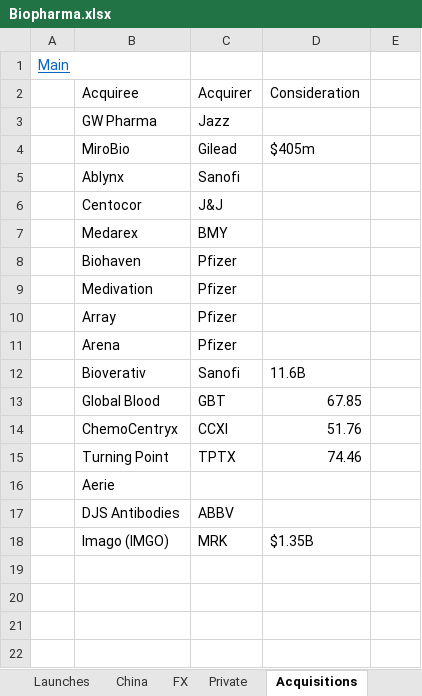
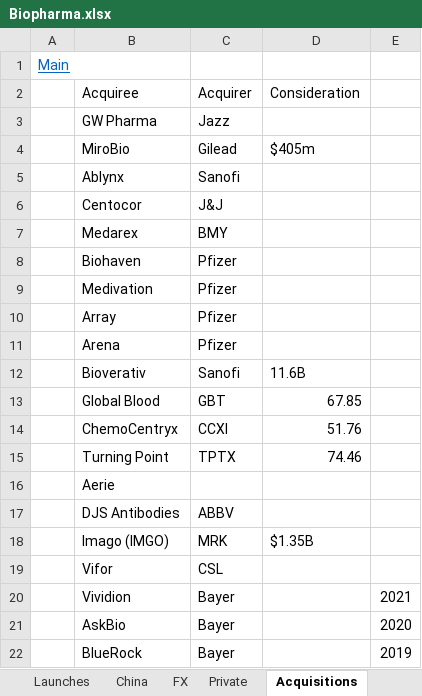
Before and after one commit to karlito786/stocks, an Excel workbook: Biopharma.xlsx, sheet Acquisitions, drawn as a sheet; values as stored, in another font and other column widths than the file's, no borders; the diff names each change by its address in the sheet, - before the commit and + after, or states it on an @@ line.

```diff
--- a/Biopharma.xlsx (sheet Acquisitions)
+++ b/Biopharma.xlsx (sheet Acquisitions)
+row 19:  | Vifor | CSL
+row 20:  | Vividion | Bayer |  | 2021
+row 21:  | AskBio | Bayer |  | 2020
+row 22:  | BlueRock | Bayer |  | 2019
```
Also changed, not shown: sheet Main, sheet Launches, sheet Private, sheet China, sheet FX, other sheet tabs, formulas that keep their value.
